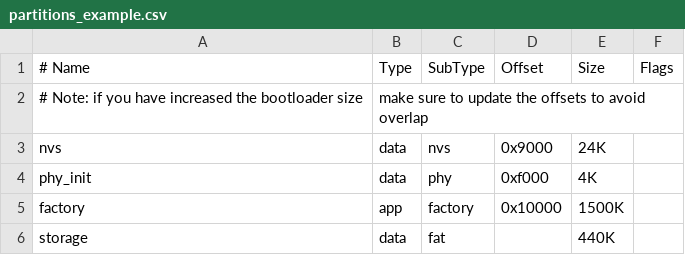
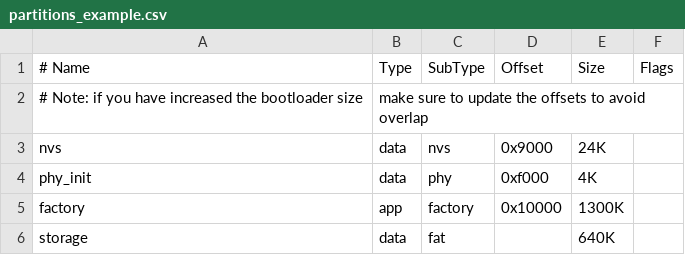
Before and after one commit to Linming-XHL/esp32-ap, a CSV file: partitions_example.csv, drawn as a sheet.

Commit message:
调整分区表：factory分区1300K，storage分区640K

```diff
--- a/partitions_example.csv
+++ b/partitions_example.csv
@@ -4,3 +4,3 @@ nvs,      data, nvs,     0x9000,  24K,
 phy_init, data, phy,     0xf000,  4K,
-factory,  app,  factory, 0x10000, 1500K,
-storage,  data, fat,     ,        440K,
+factory,  app,  factory, 0x10000, 1300K,
+storage,  data, fat,     ,        640K,
```
